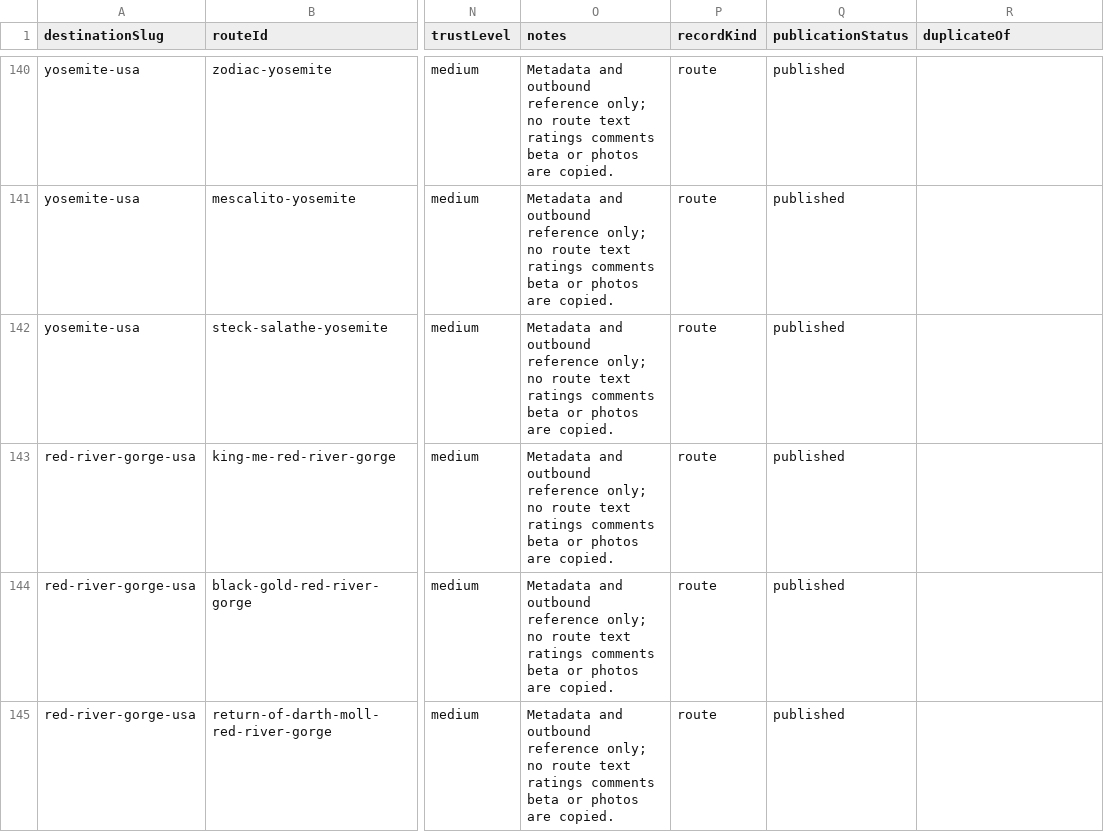
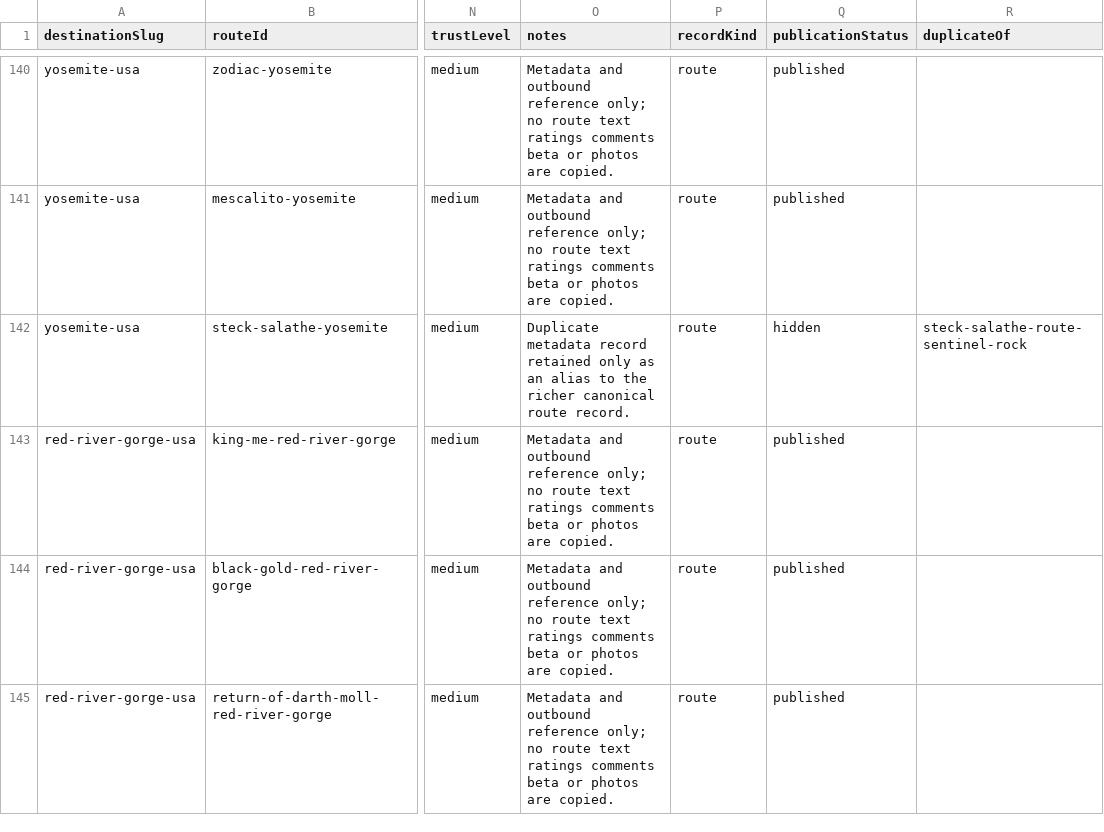
Before and after one commit to moonmannn/climbatlas, a CSV file: src/data/route-metadata.csv, drawn as a sheet; only a part is shown, gaps mark what is left out; the diff names each change by its address in the sheet, - before the commit and + after, or states it on an @@ line.

```diff
--- a/src/data/route-metadata.csv
+++ b/src/data/route-metadata.csv
-O142 (notes): Metadata and outbound reference only; no route text ratings comments beta or photos are copied.
+O142 (notes): Duplicate metadata record retained only as an alias to the richer canonical route record.
-Q142 (publicationStatus): published
+Q142 (publicationStatus): hidden
-R142 (duplicateOf): (empty)
+R142 (duplicateOf): steck-salathe-route-sentinel-rock
```
Also changed, not shown: 50 other files.
